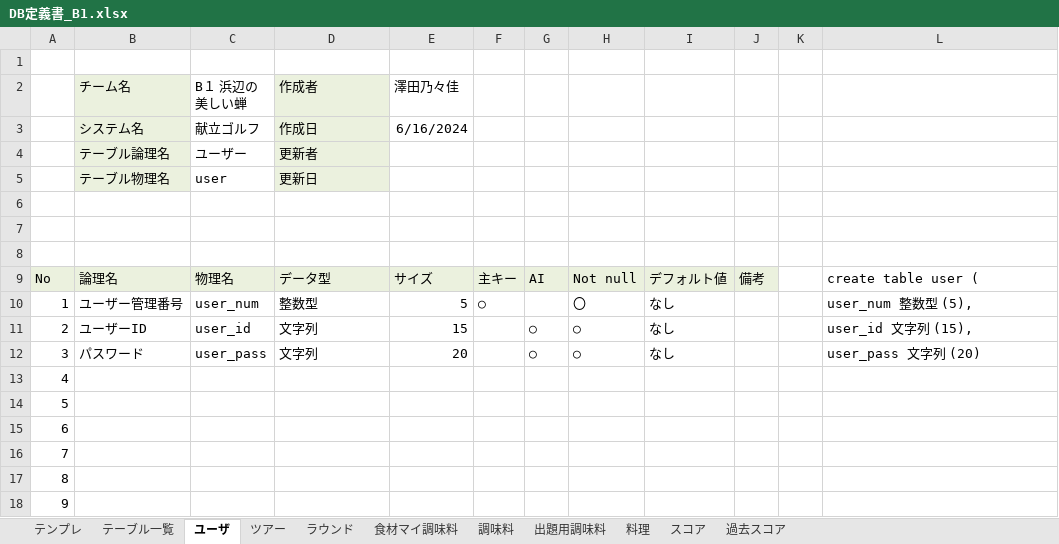
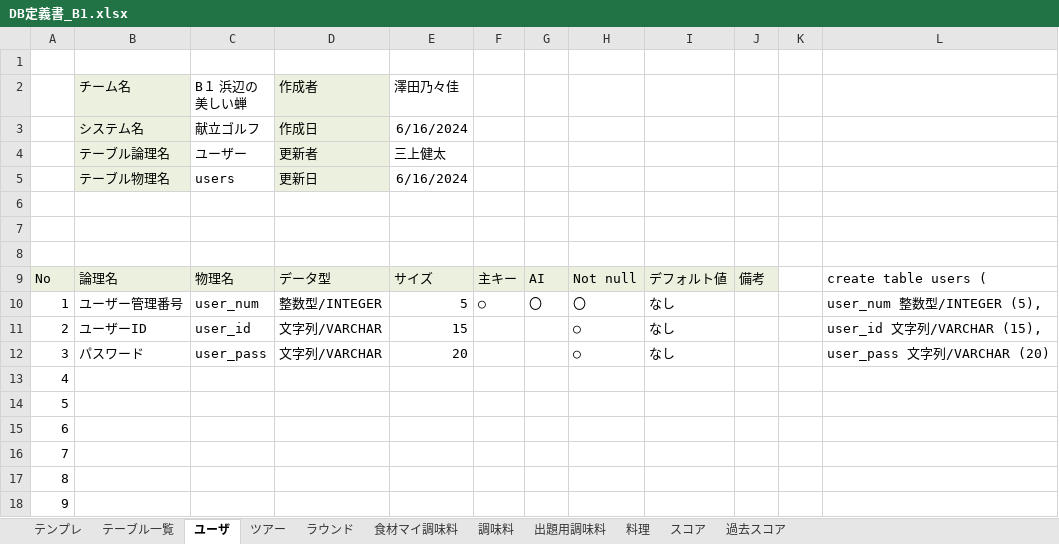
Before and after one commit to plusdojo2024/B1, an Excel workbook: doc/02_外部設計/DB定義書_B1.xlsx, sheet ユーザ, drawn as a sheet; only a part is shown; values as stored, in another font and other column widths than the file's, no borders; the diff names each change by its address in the sheet, - before the commit and + after, or states it on an @@ line.

```diff
--- a/doc/02_外部設計/DB定義書_B1.xlsx (sheet ユーザ)
+++ b/doc/02_外部設計/DB定義書_B1.xlsx (sheet ユーザ)
-E4 (澤田乃々佳): (empty)
+E4 (澤田乃々佳): 三上健太
-C5 (B１ 浜辺の美しい蝉): user
+C5 (B１ 浜辺の美しい蝉): users
-E5 (澤田乃々佳): (empty)
+E5 (澤田乃々佳): 6/16/2024
-L9: create table user (
+L9: create table users (
-D10 (作成者): 整数型
+D10 (作成者): 整数型/INTEGER
-G10: (empty)
+G10: 〇
-L10: user_num 整数型 (5),
+L10: user_num 整数型/INTEGER (5),
-D11:D12 (作成者): 文字列
+D11:D12 (作成者): 文字列/VARCHAR
-G11:G12: ○
+G11:G12: (empty)
-L11: user_id 文字列 (15),
+L11: user_id 文字列/VARCHAR (15),
-L12: user_pass 文字列 (20)
+L12: user_pass 文字列/VARCHAR (20)
```
Also changed, not shown: sheet 調味料, sheet ラウンド, sheet ツアー, sheet 食材マイ調味料, sheet 出題用調味料, sheet 料理, 3 more sheets, doc/02_外部設計/機能一覧_B1.xlsx, 1 other file.
